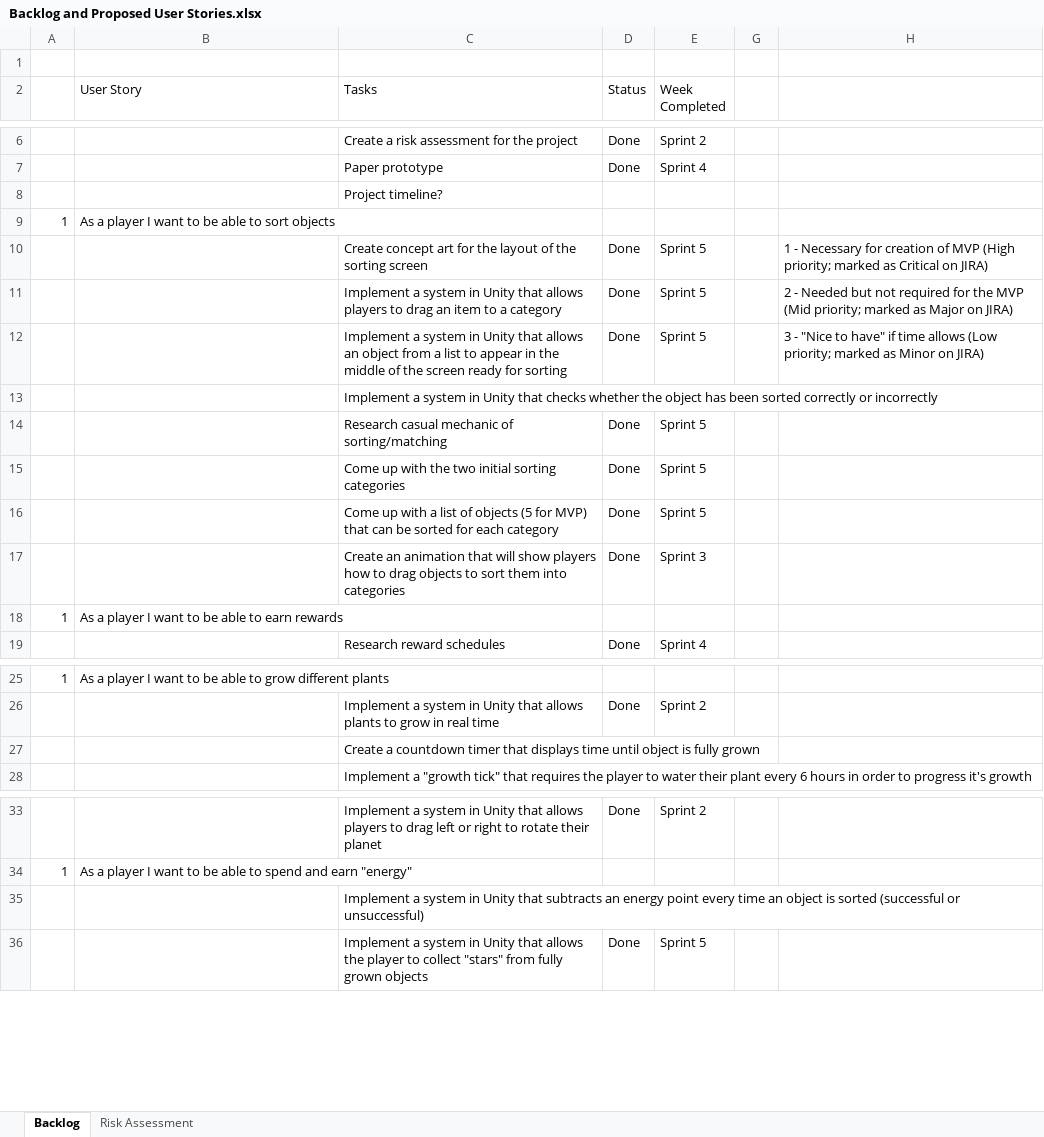
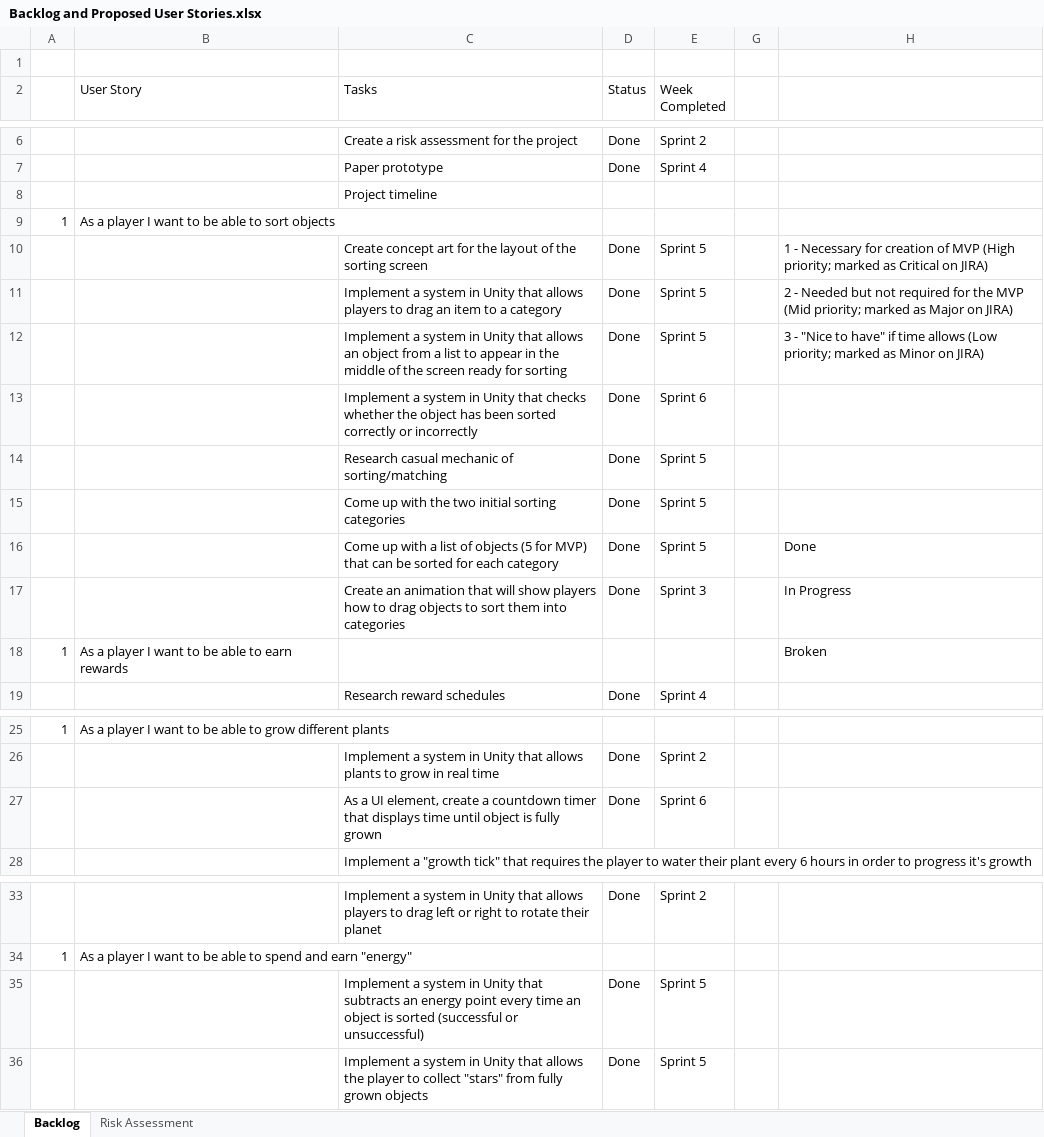
Before and after one commit to UoSGroupProjects1819/game-project-level-6-group-1, an Excel workbook: Management/Backlog and Proposed User Stories.xlsx, sheet Backlog, drawn as a sheet; only a part is shown, gaps mark what is left out; values as stored, in another font and other column widths than the file's, no cell formats; removed rows and columns are numbered as before the commit, all else as after; the diff names each change by its address in the sheet, - before the commit and + after, or states it on an @@ line.

Commit message:
update backlog and risk assessment for current week

```diff
--- a/Management/Backlog and Proposed User Stories.xlsx (sheet Backlog)
+++ b/Management/Backlog and Proposed User Stories.xlsx (sheet Backlog)
-C8 (Tasks): Project timeline?
+C8 (Tasks): Project timeline
-row 13:  |  | Implement a system in Unity that checks whether the object has been sorted correctly or incorrectly
+row 13:  |  | Implement a system in Unity that checks whether the object has been sorted correctly or incorrectly | Done | Sprint 6
-H16: (empty)
+H16: Done
-H17: (empty)
+H17: In Progress
-H18: (empty)
+H18: Broken
-row 27:  |  | Create a countdown timer that displays time until object is fully grown
+row 27:  |  | As a UI element, create a countdown timer that displays time until object is fully grown | Done | Sprint 6
-row 35:  |  | Implement a system in Unity that subtracts an energy point every time an object is sorted (successful or unsuccessful)
+row 35:  |  | Implement a system in Unity that subtracts an energy point every time an object is sorted (successful or unsuccessful) | Done | Sprint 5
```
Also changed, not shown: sheet Risk Assessment, cell formats.
